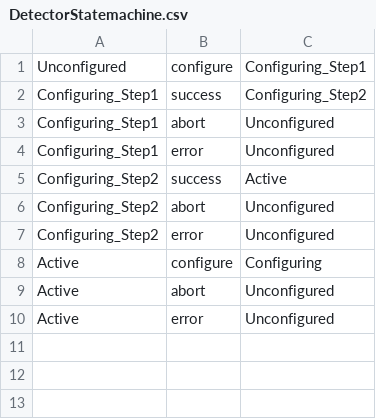
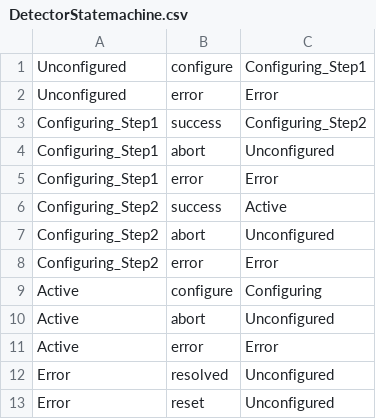
Before and after one commit to dbruins/ECS, a CSV file: DetectorStatemachine.csv, drawn as a sheet.

Commit message:
-Detector-Controller can receive commands via pipe -replaced channeles with own websocket -error States in Detectors -cleaned up models -minor bugfixes -Detectors in error state can be reset via WebUI -added DB trigger for adding Mapping to check wether both ids actually exist -gave Databasewrapper an own file

```diff
--- a/DetectorStatemachine.csv
+++ b/DetectorStatemachine.csv
@@ -1,10 +1,13 @@
 Unconfigured,configure,Configuring_Step1
+Unconfigured,error,Error
 Configuring_Step1,success,Configuring_Step2
 Configuring_Step1,abort,Unconfigured
-Configuring_Step1,error,Unconfigured
+Configuring_Step1,error,Error
 Configuring_Step2,success,Active
 Configuring_Step2,abort,Unconfigured
-Configuring_Step2,error,Unconfigured
+Configuring_Step2,error,Error
 Active,configure,Configuring
 Active,abort,Unconfigured
-Active,error,Unconfigured
+Active,error,Error
+Error,resolved,Unconfigured
+Error,reset,Unconfigured
```
Also changed, not shown: 26 other files.
